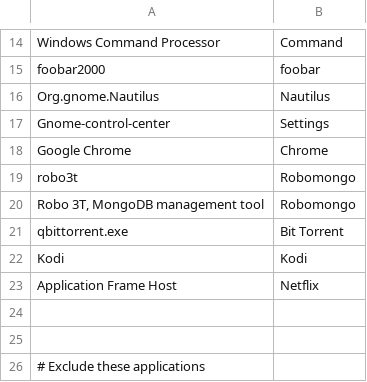
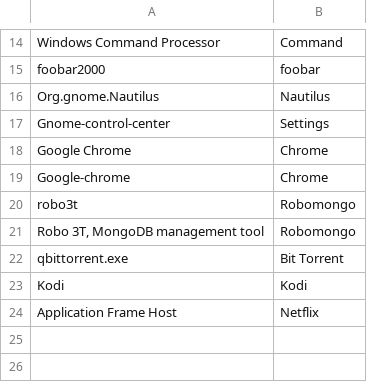
Before and after one commit to AndreasArvidsson/andreas-talon, a CSV file: csv/app_name_overrides.csv, drawn as a sheet; only a part is shown, gaps mark what is left out; the shorter side is filled out with more unchanged rows.

```diff
--- a/csv/app_name_overrides.csv
+++ b/csv/app_name_overrides.csv
@@ -18,2 +18,3 @@ Gnome-control-center, Settings
 Google Chrome, Chrome
+Google-chrome, Chrome
 robo3t, Robomongo
```
Also changed, not shown: csv/additional_words.csv, 1 other file.
